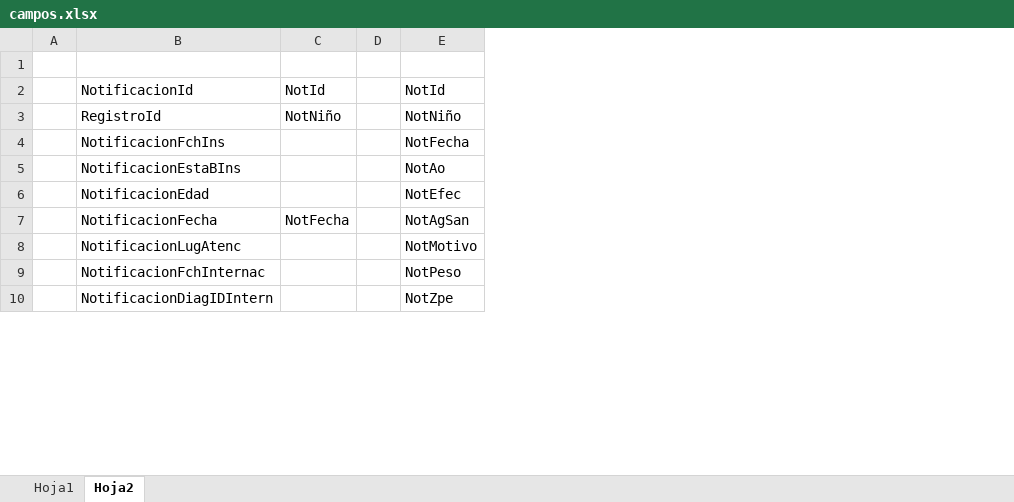
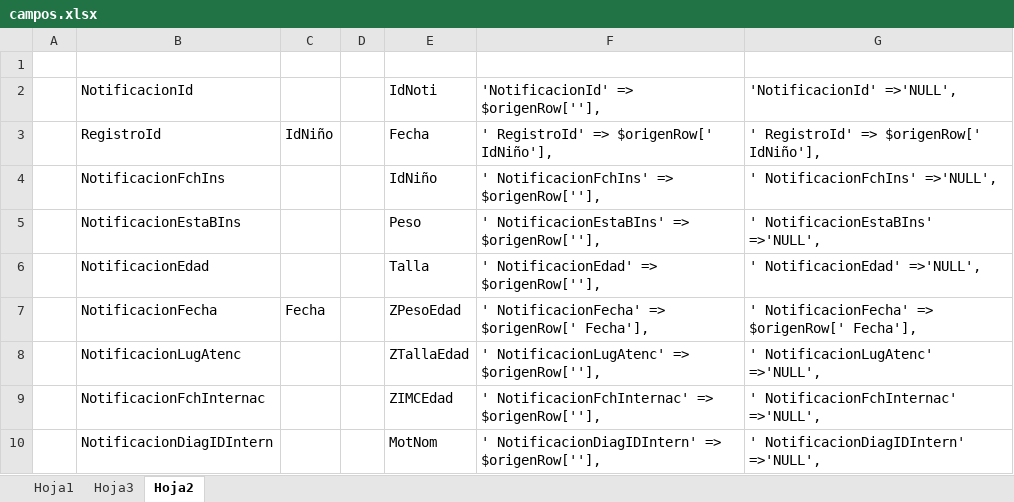
Before and after one commit to enriquefnt/sivin, an Excel workbook: campos.xlsx, sheet Hoja2, drawn as a sheet; only a part is shown; values as stored, in another font and other column widths than the file's, no borders; removed rows and columns are numbered as before the commit, all else as after; the diff names each change by its address in the sheet, - before the commit and + after, or states it on an @@ line.

Commit message:
tablas noti controles

```diff
--- a/campos.xlsx (sheet Hoja2)
+++ b/campos.xlsx (sheet Hoja2)
+sheet tab: Hoja3
-column C (NotId), rows 3-7: NotNiño |  |  |  | NotFecha
+column C, rows 3-7: IdNiño |  |  |  | Fecha
-column E (NotId), rows 3-10: NotNiño | NotFecha | NotAo | NotEfec | NotAgSan | NotMotivo | NotPeso | NotZpe
+column E (IdNoti), rows 3-10: Fecha | IdNiño | Peso | Talla | ZPesoEdad | ZTallaEdad | ZIMCEdad | MotNom
+column F, rows 2-10: 'NotificacionId' => $origenRow[''], | ' RegistroId' => $origenRow[' IdNiño'], | ' NotificacionFchIns' => $origenRow[''], | ' NotificacionEstaBIns' => $origenRow[''], | ' NotificacionEdad' => $origenRow[''], | ' NotificacionFecha' => $origenRow[' Fecha'], | ' NotificacionLugAtenc' => $origenRow[''], | ' NotificacionFchInternac' => $origenRow[''], | ' NotificacionDiagIDIntern' => $origenRow[''],
+column G ('NotificacionId' =>'NULL',), rows 3-10: ' RegistroId' => $origenRow[' IdNiño'], | ' NotificacionFchIns' =>'NULL', | ' NotificacionEstaBIns' =>'NULL', | ' NotificacionEdad' =>'NULL', | ' NotificacionFecha' => $origenRow[' Fecha'], | ' NotificacionLugAtenc' =>'NULL', | ' NotificacionFchInternac' =>'NULL', | ' NotificacionDiagIDIntern' =>'NULL',
```
Also changed, not shown: 1 other file.
